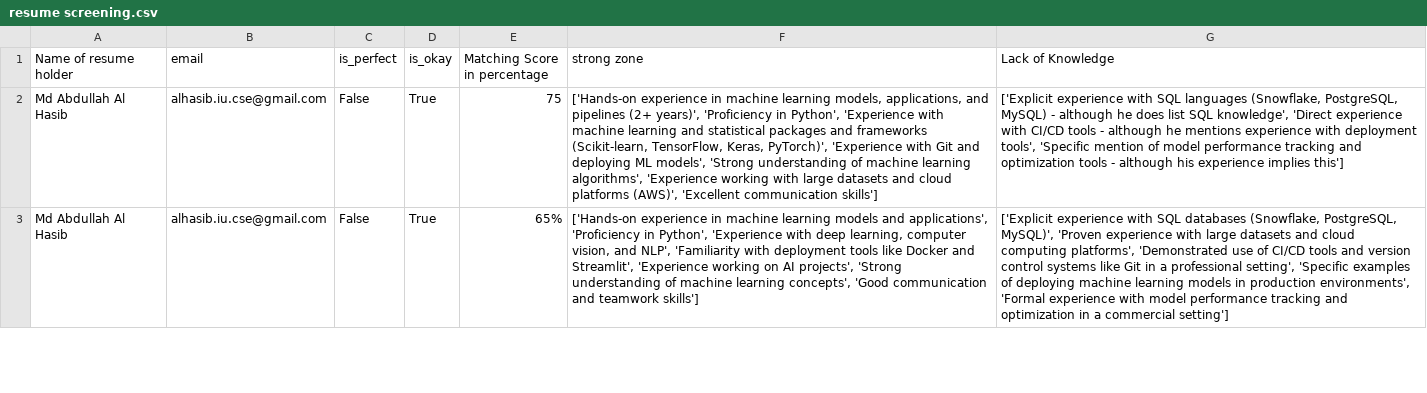
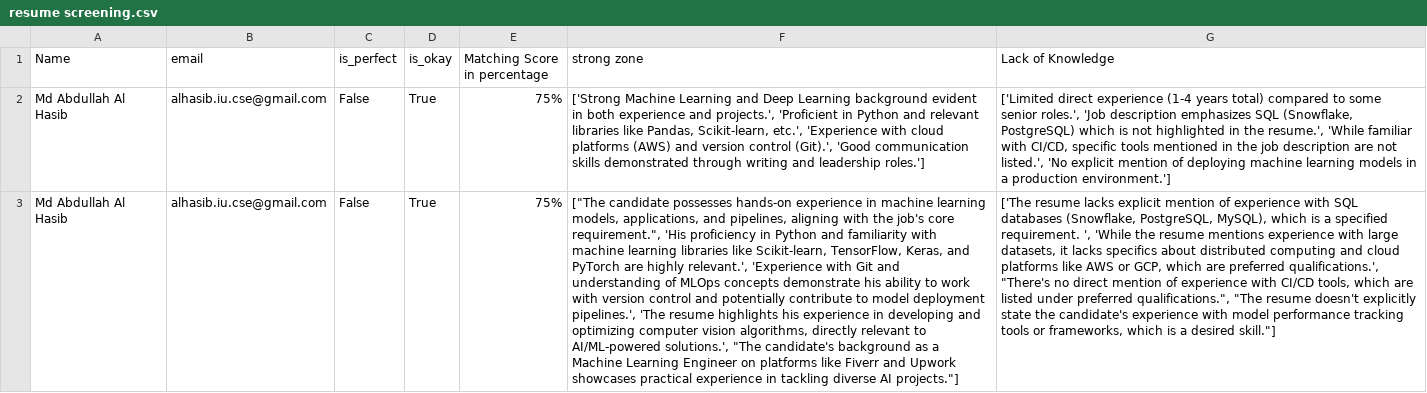
Before and after one commit to Al-Hasib/Generative-AI, a CSV file: LangChain/resume checker/resume screening.csv, drawn as a sheet; only a part is shown; the diff covers the shown part only; the diff names each change by its address in the sheet, - before the commit and + after, or states it on an @@ line.

```diff
--- a/LangChain/resume checker/resume screening.csv
+++ b/LangChain/resume checker/resume screening.csv
-A1: Name of resume holder
+A1: Name
-E2 (Matching Score in percentage): 75
+E2 (Matching Score in percentage): 75%
-F2 (strong zone): ['Hands-on experience in machine learning models, applications, and pipelines (2+ years)', 'Proficiency in Python', 'Experience with machine learning and statistical packages and frameworks (Scikit-learn, TensorFlow, Keras, PyTorch)', 'Experience with Git and deploying ML models', 'Strong understanding of machine learning algorithms', 'Experience working with large datasets and cloud platforms (AWS)', 'Excellent communication skills']
+F2 (strong zone): ['Strong Machine Learning and Deep Learning background evident in both experience and projects.', 'Proficient in Python and relevant libraries like Pandas, Scikit-learn, etc.', 'Experience with cloud platforms (AWS) and version control (Git).', 'Good communication skills demonstrated through writing and leadership roles.']
-G2 (Lack of Knowledge): ['Explicit experience with SQL languages (Snowflake, PostgreSQL, MySQL) - although he does list SQL knowledge', 'Direct experience with CI/CD tools - although he mentions experience with deployment tools', 'Specific mention of model performance tracking and optimization tools - although his experience implies this']
+G2 (Lack of Knowledge): ['Limited direct experience (1-4 years total) compared to some senior roles.', 'Job description emphasizes SQL (Snowflake, PostgreSQL) which is not highlighted in the resume.', 'While familiar with CI/CD, specific tools mentioned in the job description are not listed.', 'No explicit mention of deploying machine learning models in a production environment.']
-E3 (Matching Score in percentage): 65%
+E3 (Matching Score in percentage): 75%
-F3 (strong zone): ['Hands-on experience in machine learning models and applications', 'Proficiency in Python', 'Experience with deep learning, computer vision, and NLP', 'Familiarity with deployment tools like Docker and Streamlit', 'Experience working on AI projects', 'Strong understanding of machine learning concepts', 'Good communication and teamwork skills']
+F3 (strong zone): ["The candidate possesses hands-on experience in machine learning models, applications, and pipelines, aligning with the job's core requirement.", 'His proficiency in Python and familiarity with machine learning libraries like Scikit-learn, TensorFlow, Keras, and PyTorch are highly relevant.', 'Experience with Git and understanding of MLOps concepts demonstrate his ability to work with version control and potentially contribute to model deployment pipelines.', 'The resume highlights his experience in developing and optimizing computer vision algorithms, directly relevant to AI/ML-powered solutions.', "The candidate's background as a Machine Learning Engineer on platforms like Fiverr and Upwork showcases practical experience in tackling diverse AI projects."]
-G3 (Lack of Knowledge): ['Explicit experience with SQL databases (Snowflake, PostgreSQL, MySQL)', 'Proven experience with large datasets and cloud computing platforms', 'Demonstrated use of CI/CD tools and version control systems like Git in a professional setting', 'Specific examples of deploying machine learning models in production environments', 'Formal experience with model performance tracking and optimization in a commercial setting']
+G3 (Lack of Knowledge): ['The resume lacks explicit mention of experience with SQL databases (Snowflake, PostgreSQL, MySQL), which is a specified requirement. ', 'While the resume mentions experience with large datasets, it lacks specifics about distributed computing and cloud platforms like AWS or GCP, which are preferred qualifications.', "There's no direct mention of experience with CI/CD tools, which are listed under preferred qualifications.", "The resume doesn't explicitly state the candidate's experience with model performance tracking tools or frameworks, which is a desired skill."]
```
Also changed, not shown: 2 edited cells elsewhere in this file, 2 other files.
